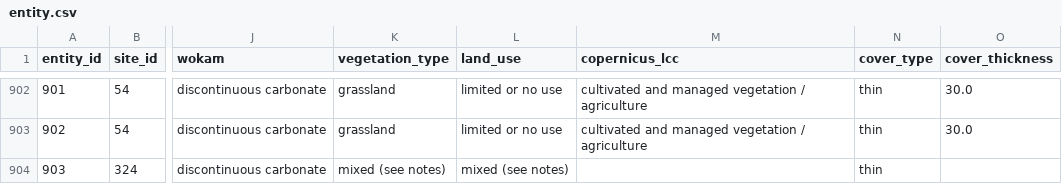
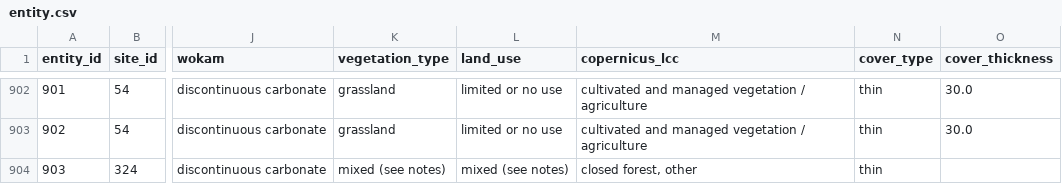
Before and after one commit to SISALdb/SISALdb, a CSV file: csv/entity.csv, drawn as a sheet; only a part is shown, gaps mark what is left out; the diff names each change by its address in the sheet, - before the commit and + after, or states it on an @@ line.

```diff
--- a/csv/entity.csv
+++ b/csv/entity.csv
-M904 (copernicus_lcc): (empty)
+M904 (copernicus_lcc): closed forest, other
```
Also changed, not shown: 3 other files.
